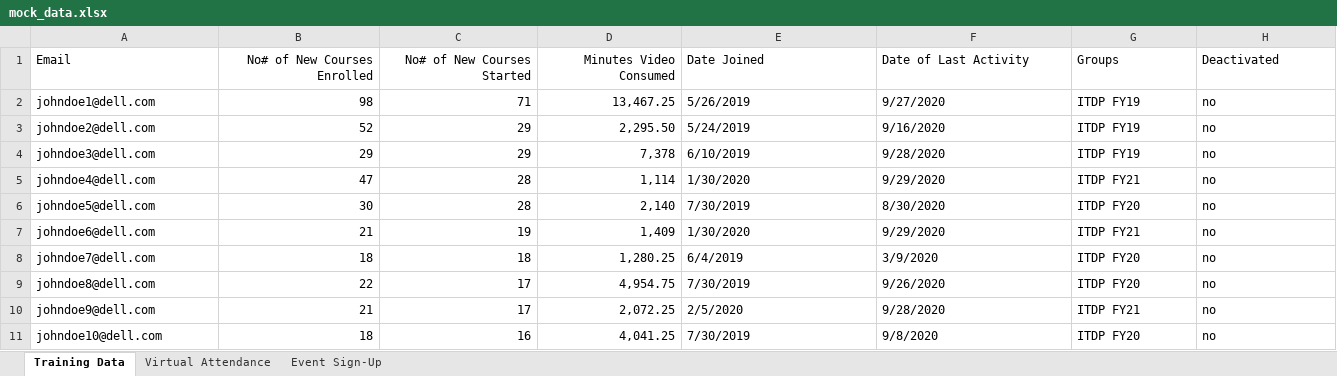
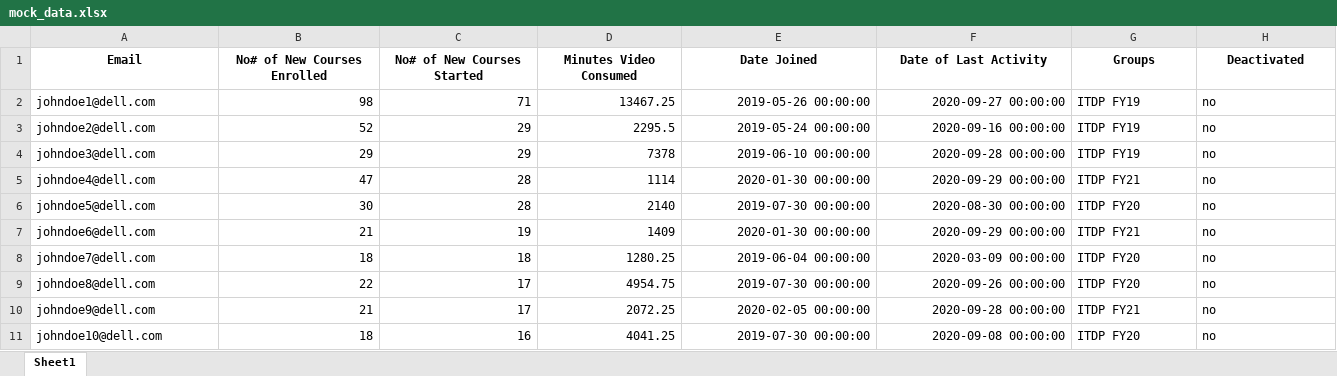
Before and after one commit to SakalikPeter/ITDP_hackaton, an Excel workbook: data/mock_data.xlsx, sheet Sheet1, drawn as a sheet; only a part is shown; values as stored, in another font and other column widths than the file's, no borders; table styles not drawn; the diff covers the shown part only; the diff names each change by its address in the sheet, - before the commit and + after, or states it on an @@ line.

```diff
--- a/data/mock_data.xlsx (sheet Sheet1)
+++ b/data/mock_data.xlsx (sheet Sheet1)
-sheet tab: Training Data
+sheet tab: Sheet1
-sheet tab: Virtual Attendance
-sheet tab: Event Sign-Up
-A1:H1 bold: off
+A1:H1 bold: on
-A1 alignment: left
+A1 alignment: center
-B1:D1 alignment: right
+B1:D1 alignment: center
-E1:H1 alignment: left
+E1:H1 alignment: center
-D2 (Minutes Video Consumed): 13,467.25
+D2 (Minutes Video Consumed): 13467.25
-E2 (Date Joined): 5/26/2019
+E2 (Date Joined): 2019-05-26 00:00:00
-E2:F11 alignment: left
+E2:F11 alignment: right
-F2 (Date of Last Activity): 9/27/2020
+F2 (Date of Last Activity): 2020-09-27 00:00:00
-D3 (Minutes Video Consumed): 2,295.50
+D3 (Minutes Video Consumed): 2295.5
-E3 (Date Joined): 5/24/2019
+E3 (Date Joined): 2019-05-24 00:00:00
-F3 (Date of Last Activity): 9/16/2020
+F3 (Date of Last Activity): 2020-09-16 00:00:00
-D4 (Minutes Video Consumed): 7,378
+D4 (Minutes Video Consumed): 7378
-E4 (Date Joined): 6/10/2019
+E4 (Date Joined): 2019-06-10 00:00:00
-F4 (Date of Last Activity): 9/28/2020
+F4 (Date of Last Activity): 2020-09-28 00:00:00
-D5 (Minutes Video Consumed): 1,114
+D5 (Minutes Video Consumed): 1114
-E5 (Date Joined): 1/30/2020
+E5 (Date Joined): 2020-01-30 00:00:00
-F5 (Date of Last Activity): 9/29/2020
+F5 (Date of Last Activity): 2020-09-29 00:00:00
-D6 (Minutes Video Consumed): 2,140
+D6 (Minutes Video Consumed): 2140
-E6 (Date Joined): 7/30/2019
+E6 (Date Joined): 2019-07-30 00:00:00
-F6 (Date of Last Activity): 8/30/2020
+F6 (Date of Last Activity): 2020-08-30 00:00:00
-D7 (Minutes Video Consumed): 1,409
+D7 (Minutes Video Consumed): 1409
-E7 (Date Joined): 1/30/2020
+E7 (Date Joined): 2020-01-30 00:00:00
-F7 (Date of Last Activity): 9/29/2020
+F7 (Date of Last Activity): 2020-09-29 00:00:00
-D8 (Minutes Video Consumed): 1,280.25
+D8 (Minutes Video Consumed): 1280.25
-E8 (Date Joined): 6/4/2019
+E8 (Date Joined): 2019-06-04 00:00:00
-F8 (Date of Last Activity): 3/9/2020
+F8 (Date of Last Activity): 2020-03-09 00:00:00
-D9 (Minutes Video Consumed): 4,954.75
+D9 (Minutes Video Consumed): 4954.75
-E9 (Date Joined): 7/30/2019
+E9 (Date Joined): 2019-07-30 00:00:00
-F9 (Date of Last Activity): 9/26/2020
+F9 (Date of Last Activity): 2020-09-26 00:00:00
-D10 (Minutes Video Consumed): 2,072.25
+D10 (Minutes Video Consumed): 2072.25
-E10 (Date Joined): 2/5/2020
+E10 (Date Joined): 2020-02-05 00:00:00
-F10 (Date of Last Activity): 9/28/2020
+F10 (Date of Last Activity): 2020-09-28 00:00:00
-D11 (Minutes Video Consumed): 4,041.25
+D11 (Minutes Video Consumed): 4041.25
-E11 (Date Joined): 7/30/2019
+E11 (Date Joined): 2019-07-30 00:00:00
-F11 (Date of Last Activity): 9/8/2020
+F11 (Date of Last Activity): 2020-09-08 00:00:00
```
Also changed, not shown: 27 edited cells and cell formats elsewhere in this sheet, data/manager_approvals.xlsx, 1 other file.
